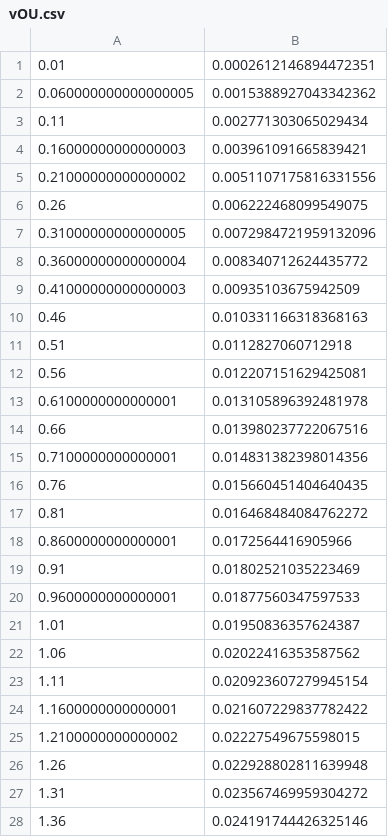
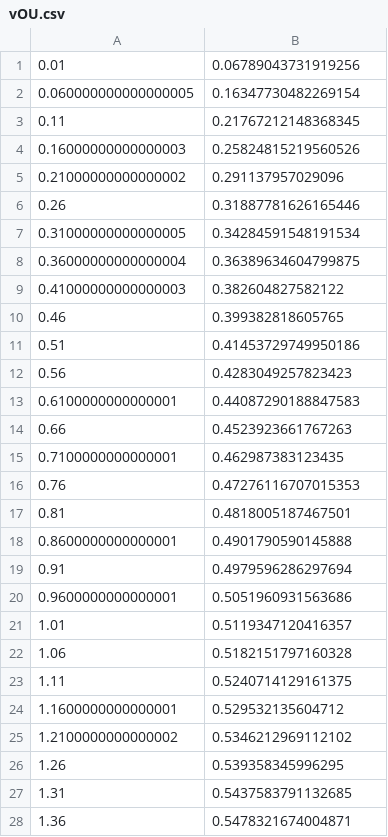
Before and after one commit to sgangaprasath/CollectiveTradeoff, a CSV file: vOU.csv, drawn as a sheet; only a part is shown; the diff covers the shown part only.

```diff
--- a/vOU.csv
+++ b/vOU.csv
@@ -1,28 +1,28 @@
-0.01,0.0002612146894472351
-0.060000000000000005,0.0015388927043342362
-0.11,0.002771303065029434
-0.16000000000000003,0.003961091665839421
-0.21000000000000002,0.0051107175816331556
-0.26,0.006222468099549075
-0.31000000000000005,0.0072984721959132096
-0.36000000000000004,0.008340712624435772
-0.41000000000000003,0.00935103675942509
-0.46,0.010331166318368163
-0.51,0.0112827060712918
-0.56,0.012207151629425081
-0.6100000000000001,0.013105896392481978
-0.66,0.013980237722067516
-0.7100000000000001,0.014831382398014356
-0.76,0.015660451404640435
-0.81,0.016468484084762272
-0.8600000000000001,0.0172564416905966
-0.91,0.01802521035223469
-0.9600000000000001,0.01877560347597533
-1.01,0.01950836357624387
-1.06,0.02022416353587562
-1.11,0.020923607279945154
-1.1600000000000001,0.021607229837782422
-1.2100000000000002,0.02227549675598015
-1.26,0.022928802811639948
-1.31,0.023567469959304272
-1.36,0.024191744426325146
+0.01,0.06789043731919256
+0.060000000000000005,0.16347730482269154
+0.11,0.21767212148368345
+0.16000000000000003,0.25824815219560526
+0.21000000000000002,0.291137957029096
+0.26,0.31887781626165446
+0.31000000000000005,0.34284591548191534
+0.36000000000000004,0.36389634604799875
+0.41000000000000003,0.382604827582122
+0.46,0.399382818605765
+0.51,0.41453729749950186
+0.56,0.4283049257823423
+0.6100000000000001,0.44087290188847583
+0.66,0.4523923661767263
+0.7100000000000001,0.462987383123435
+0.76,0.47276116707015353
+0.81,0.4818005187467501
+0.8600000000000001,0.4901790590145888
+0.91,0.4979596286297694
+0.9600000000000001,0.5051960931563686
+1.01,0.5119347120416357
+1.06,0.5182151797160328
+1.11,0.5240714129161375
+1.1600000000000001,0.529532135604712
+1.2100000000000002,0.5346212969112102
+1.26,0.539358345996295
+1.31,0.5437583791132685
+1.36,0.5478321674004871
```
Also changed, not shown: 35 edited cells elsewhere in this file, vInt.csv, 5 other files.
